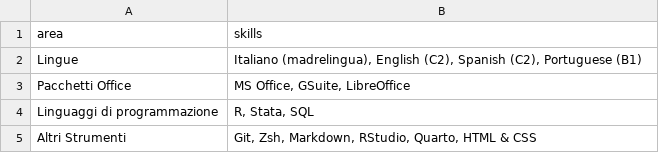
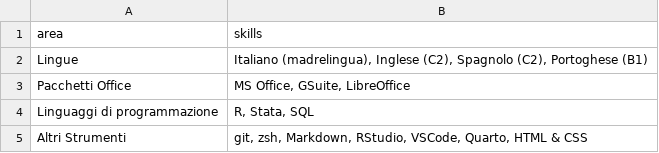
Before and after one commit to Lulliter/cv_typst, a CSV file: data/skill_ita.csv, drawn as a sheet.

```diff
--- a/data/skill_ita.csv
+++ b/data/skill_ita.csv
@@ -1,5 +1,5 @@
 area,skills
-Lingue,"Italiano (madrelingua), English (C2), Spanish (C2), Portuguese (B1)"
+Lingue,"Italiano (madrelingua), Inglese (C2), Spagnolo (C2), Portoghese (B1)"
 Pacchetti Office,"MS Office, GSuite, LibreOffice"
 Linguaggi di programmazione,"R, Stata, SQL"
-Altri Strumenti, "Git, Zsh, Markdown, RStudio, Quarto, HTML & CSS"
+Altri Strumenti, "git, zsh, Markdown, RStudio, VSCode, Quarto, HTML & CSS"
```
Also changed, not shown: data/skill.csv, data/work.csv, 6 other files.
